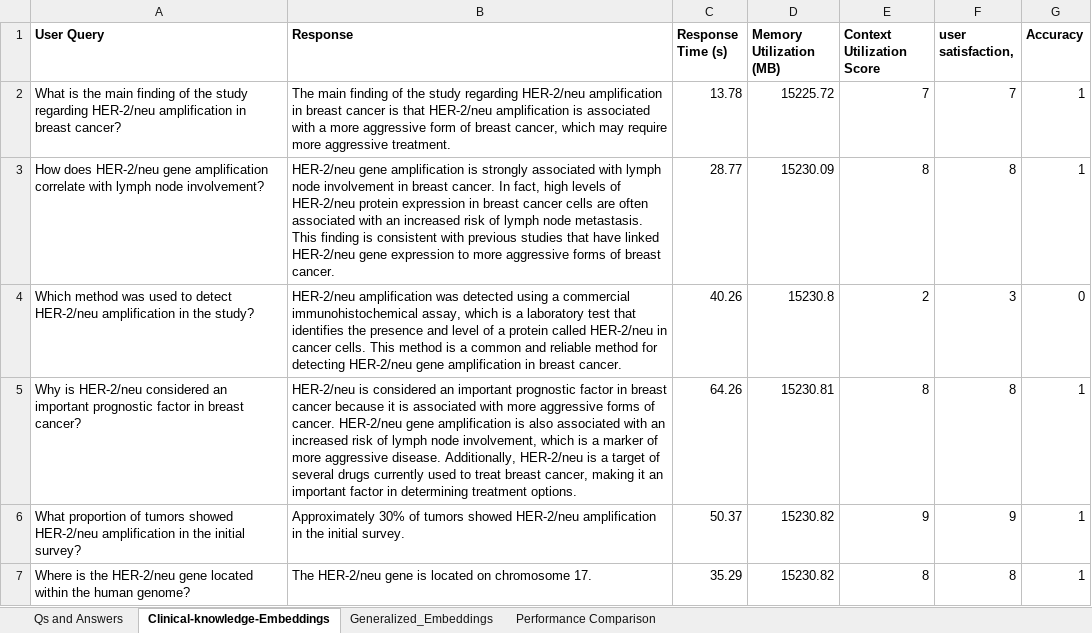
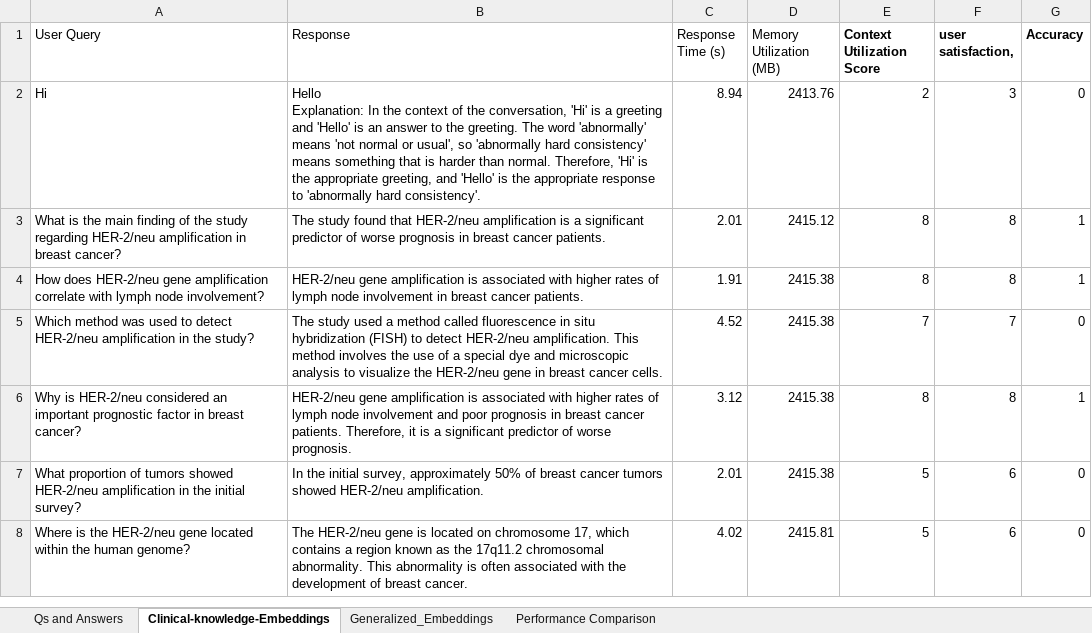
Before and after one commit to Sukanksha12345/ChatBotUsingRAG, an Excel workbook: Documentation/ModelsAnalysis.xlsx, sheet Clinical-knowledge-Embeddings, drawn as a sheet; only a part is shown; values as stored, in another font and other column widths than the file's, no borders; addresses are those after the commit; ↵ is a line break in a cell; the diff covers the shown part only; the diff names each change by its address in the sheet, - before the commit and + after, or states it on an @@ line.

Commit message:
uodated final analysis

```diff
--- a/Documentation/ModelsAnalysis.xlsx (sheet Clinical-knowledge-Embeddings)
+++ b/Documentation/ModelsAnalysis.xlsx (sheet Clinical-knowledge-Embeddings)
-A1:D1 bold: on
+A1:D1 bold: off
+row 2: Hi | Hello ↵ Explanation: In the context of the conversation, 'Hi' is a greeting and 'Hello' is an answer to the greeting. The word 'abnormally' means 'not normal or usual', so 'abnormally hard consistency' means something that is harder than normal. Therefore, 'Hi' is the appropriate greeting, and 'Hello' is the appropriate response to 'abnormally hard consistency'. | 8.94 | 2413.76 | 2 | 3 | 0
-B3 (Response): The main finding of the study regarding HER-2/neu amplification in breast cancer is that HER-2/neu amplification is associated with a more aggressive form of breast cancer, which may require more aggressive treatment.
+B3 (Response): The study found that HER-2/neu amplification is a significant predictor of worse prognosis in breast cancer patients.
-C3 (Response Time (s)): 13.78
+C3 (Response Time (s)): 2.01
-D3 (Memory Utilization (MB)): 15225.72
+D3 (Memory Utilization (MB)): 2415.12
-E3 (Context Utilization Score): 7
+E3 (Context Utilization Score): 8
-F3 (user satisfaction,): 7
+F3 (user satisfaction,): 8
-B4 (Response): …amplification is strongly associated with lymph node involvement in breast cancer. In fact, high levels of HER-2/neu protein expression in breast cancer cells are often associated with an increased risk of lymph node metastasis. This finding is consistent with previous studies that have linked HER-2/neu gene expression to more aggressive forms of breast cancer.
+B4 (Response): …amplification is associated with higher rates of lymph node involvement in breast cancer patients.
-C4 (Response Time (s)): 28.77
+C4 (Response Time (s)): 1.91
-D4 (Memory Utilization (MB)): 15230.09
+D4 (Memory Utilization (MB)): 2415.38
-B5 (Response): HER-2/neu amplification was detected using a commercial immunohistochemical assay, which is a laboratory test that identifies the presence and level of a protein called HER-2/neu in cancer cells. This method is a common and reliable method for detecting HER-2/neu gene amplification in breast cancer.
+B5 (Response): The study used a method called fluorescence in situ hybridization (FISH) to detect HER-2/neu amplification. This method involves the use of a special dye and microscopic analysis to visualize the HER-2/neu gene in breast cancer cells.
-C5 (Response Time (s)): 40.26
+C5 (Response Time (s)): 4.52
-D5 (Memory Utilization (MB)): 15230.8
+D5 (Memory Utilization (MB)): 2415.38
-E5 (Context Utilization Score): 2
+E5 (Context Utilization Score): 7
-F5 (user satisfaction,): 3
+F5 (user satisfaction,): 7
-B6 (Response): HER-2/neu is considered an important prognostic factor in breast cancer because it is associated with more aggressive forms of cancer. HER-2/neu gene amplification is also associated with an increased risk of lymph node involvement, which is a marker of more aggressive disease. Additionally, HER-2/neu is a target of several drugs currently used to treat breast cancer, making it an important factor in determining treatment options.
+B6 (Response): HER-2/neu gene amplification is associated with higher rates of lymph node involvement and poor prognosis in breast cancer patients. Therefore, it is a significant predictor of worse prognosis.
-C6 (Response Time (s)): 64.26
+C6 (Response Time (s)): 3.12
-D6 (Memory Utilization (MB)): 15230.81
+D6 (Memory Utilization (MB)): 2415.38
-B7 (Response): Approximately 30% of tumors showed HER-2/neu amplification in the initial survey.
+B7 (Response): In the initial survey, approximately 50% of breast cancer tumors showed HER-2/neu amplification.
-C7 (Response Time (s)): 50.37
+C7 (Response Time (s)): 2.01
-D7 (Memory Utilization (MB)): 15230.82
+D7 (Memory Utilization (MB)): 2415.38
-E7 (Context Utilization Score): 9
+E7 (Context Utilization Score): 5
-F7 (user satisfaction,): 9
+F7 (user satisfaction,): 6
-G7:G8 (Accuracy): 1
+G7:G8 (Accuracy): 0
-B8 (Response): …on chromosome 17.
+B8 (Response): …on chromosome 17, which contains a region known as the 17q11.2 chromosomal abnormality. This abnormality is often associated with the development of breast cancer.
-C8 (Response Time (s)): 35.29
+C8 (Response Time (s)): 4.02
-D8 (Memory Utilization (MB)): 15230.82
+D8 (Memory Utilization (MB)): 2415.81
-E8 (Context Utilization Score): 8
+E8 (Context Utilization Score): 5
-F8 (user satisfaction,): 8
+F8 (user satisfaction,): 6
```
Also changed, not shown: 8 added rows, 7 removed rows and 29 edited cells elsewhere in this sheet, sheet Generalized_Embeddings, sheet Performance Comparison.
